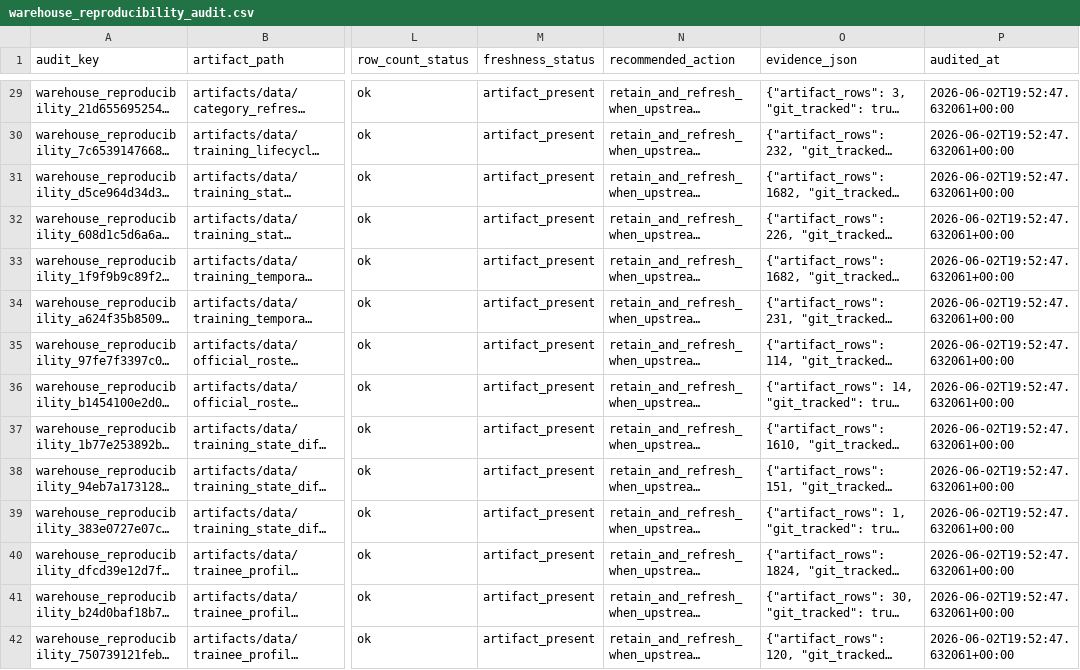
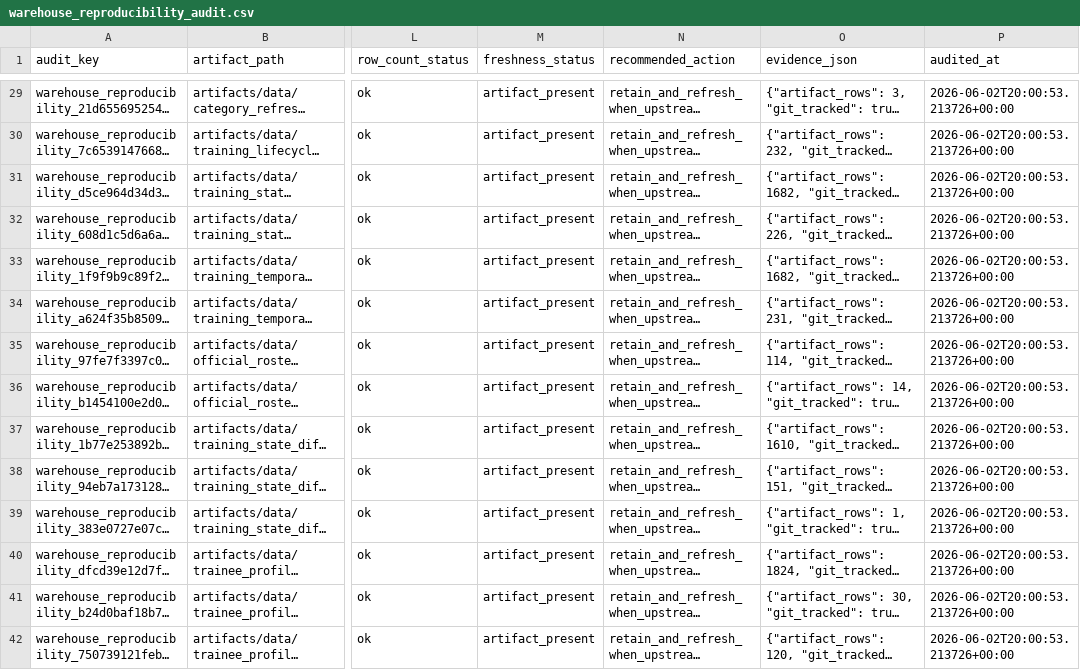
Before and after one commit to Tshah-95/redmank, a CSV file: artifacts/data/warehouse_reproducibility_audit.csv, drawn as a sheet; only a part is shown, gaps mark what is left out; long unchanged cells end in …; the diff covers the shown part only; the diff names each change by its address in the sheet, - before the commit and + after, or states it on an @@ line.

```diff
--- a/artifacts/data/warehouse_reproducibility_audit.csv
+++ b/artifacts/data/warehouse_reproducibility_audit.csv
-P29:P42 (audited_at): 2026-06-02T19:52:47.632061+00:00
+P29:P42 (audited_at): 2026-06-02T20:00:53.213726+00:00
```
Also changed, not shown: 4 added rows and 96 edited cells elsewhere in this file, 19 other files.
